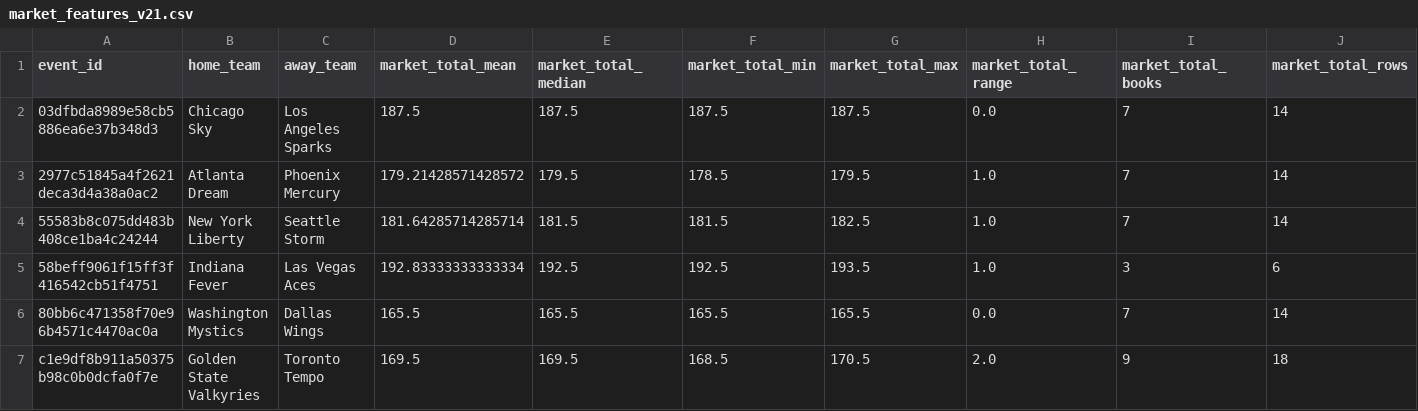
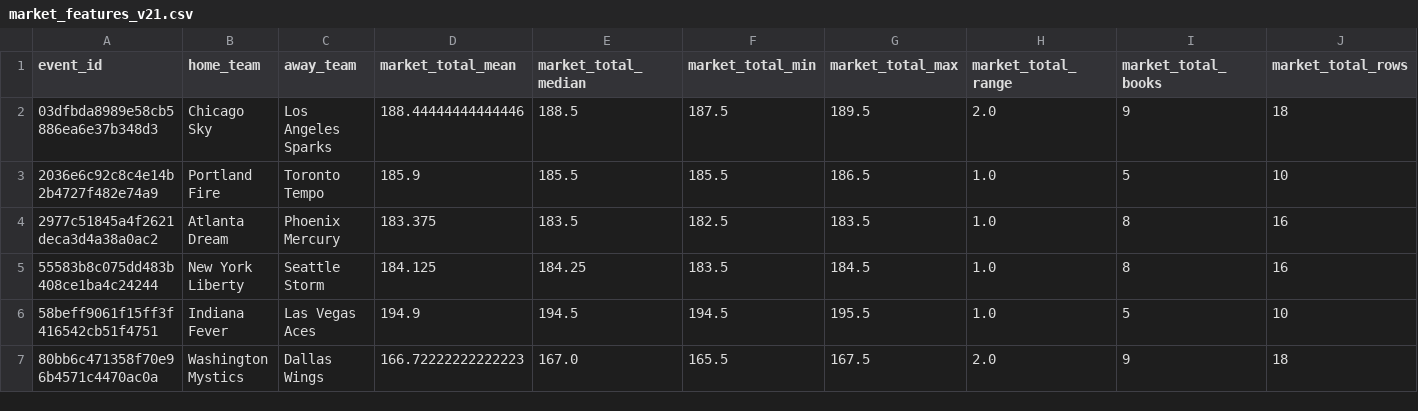
Before and after one commit to damoutinho11-art/wnba-edge-lab, a CSV file: wnba_outputs/market_features_v21.csv, drawn as a sheet.

```diff
--- a/wnba_outputs/market_features_v21.csv
+++ b/wnba_outputs/market_features_v21.csv
@@ -1,7 +1,7 @@
 event_id,home_team,away_team,market_total_mean,market_total_median,market_total_min,market_total_max,market_total_range,market_total_books,market_total_rows
-03dfbda8989e58cb5886ea6e37b348d3,Chicago Sky,Los Angeles Sparks,187.5,187.5,187.5,187.5,0.0,7,14
-2977c51845a4f2621deca3d4a38a0ac2,Atlanta Dream,Phoenix Mercury,179.21428571428572,179.5,178.5,179.5,1.0,7,14
-55583b8c075dd483b408ce1ba4c24244,New York Liberty,Seattle Storm,181.64285714285714,181.5,181.5,182.5,1.0,7,14
-58beff9061f15ff3f416542cb51f4751,Indiana Fever,Las Vegas Aces,192.83333333333334,192.5,192.5,193.5,1.0,3,6
-80bb6c471358f70e96b4571c4470ac0a,Washington Mystics,Dallas Wings,165.5,165.5,165.5,165.5,0.0,7,14
-c1e9df8b911a50375b98c0b0dcfa0f7e,Golden State Valkyries,Toronto Tempo,169.5,169.5,168.5,170.5,2.0,9,18
+03dfbda8989e58cb5886ea6e37b348d3,Chicago Sky,Los Angeles Sparks,188.44444444444446,188.5,187.5,189.5,2.0,9,18
+2036e6c92c8c4e14b2b4727f482e74a9,Portland Fire,Toronto Tempo,185.9,185.5,185.5,186.5,1.0,5,10
+2977c51845a4f2621deca3d4a38a0ac2,Atlanta Dream,Phoenix Mercury,183.375,183.5,182.5,183.5,1.0,8,16
+55583b8c075dd483b408ce1ba4c24244,New York Liberty,Seattle Storm,184.125,184.25,183.5,184.5,1.0,8,16
+58beff9061f15ff3f416542cb51f4751,Indiana Fever,Las Vegas Aces,194.9,194.5,194.5,195.5,1.0,5,10
+80bb6c471358f70e96b4571c4470ac0a,Washington Mystics,Dallas Wings,166.72222222222223,167.0,165.5,167.5,2.0,9,18
```
Also changed, not shown: wnba_outputs/feature_diagnostics_v21.csv, wnba_outputs/game_model_features_v21.csv, 36 other files.
